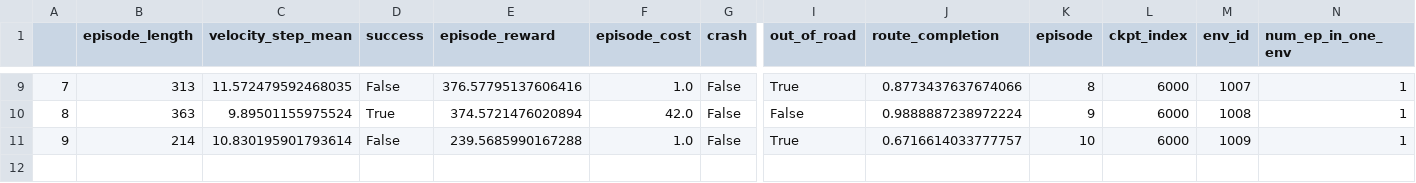
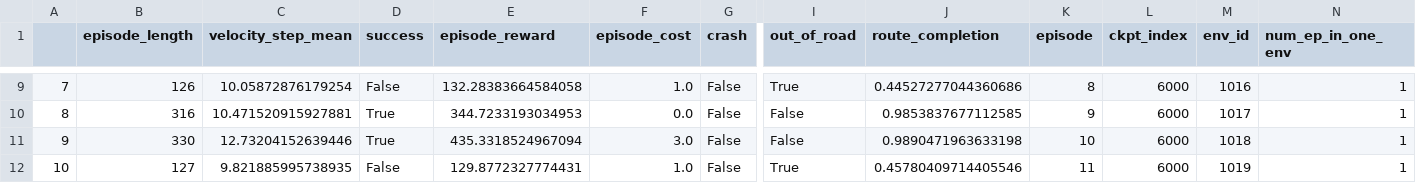
Before and after one commit to yangsl-njfu/PPLUP, a CSV file: evaluation_results/PPL_0ee03603_rss_mpc_1/checkpoint_6000_tmp.csv, drawn as a sheet; only a part is shown, gaps mark what is left out; addresses are those after the commit; rows hold the shown columns only; the diff covers the shown part only; the diff names each change by its address in the sheet, - before the commit and + after, or states it on an @@ line.

```diff
--- a/evaluation_results/PPL_0ee03603_rss_mpc_1/checkpoint_6000_tmp.csv
+++ b/evaluation_results/PPL_0ee03603_rss_mpc_1/checkpoint_6000_tmp.csv
-B9 (episode_length): 313
+B9 (episode_length): 126
-C9 (velocity_step_mean): 11.572479592468035
+C9 (velocity_step_mean): 10.05872876179254
-E9 (episode_reward): 376.57795137606416
+E9 (episode_reward): 132.28383664584058
-J9 (route_completion): 0.8773437637674066
+J9 (route_completion): 0.44527277044360686
-M9 (env_id): 1007
+M9 (env_id): 1016
-B10 (episode_length): 363
+B10 (episode_length): 316
-C10 (velocity_step_mean): 9.89501155975524
+C10 (velocity_step_mean): 10.471520915927881
-E10 (episode_reward): 374.5721476020894
+E10 (episode_reward): 344.7233193034953
-F10 (episode_cost): 42.0
+F10 (episode_cost): 0.0
-J10 (route_completion): 0.9888887238972224
+J10 (route_completion): 0.9853837677112585
-M10 (env_id): 1008
+M10 (env_id): 1017
+row 11: 9 | 330 | 12.73204152639446 | True | 435.3318524967094 | 3.0 | False | False | 0.9890471963633198 | 10 | 6000 | 1018 | 1
@@ column A renumbered from row 12 down @@
-B12 (episode_length): 214
+B12 (episode_length): 127
-C12 (velocity_step_mean): 10.830195901793614
+C12 (velocity_step_mean): 9.821885995738935
-E12 (episode_reward): 239.5685990167288
+E12 (episode_reward): 129.8772327774431
-J12 (route_completion): 0.6716614033777757
+J12 (route_completion): 0.45780409714405546
-K12 (episode): 10
+K12 (episode): 11
-M12 (env_id): 1009
+M12 (env_id): 1019
```
Also changed, not shown: 3 added rows, 3 removed rows and 22 edited cells elsewhere in this file, 13 other files.
